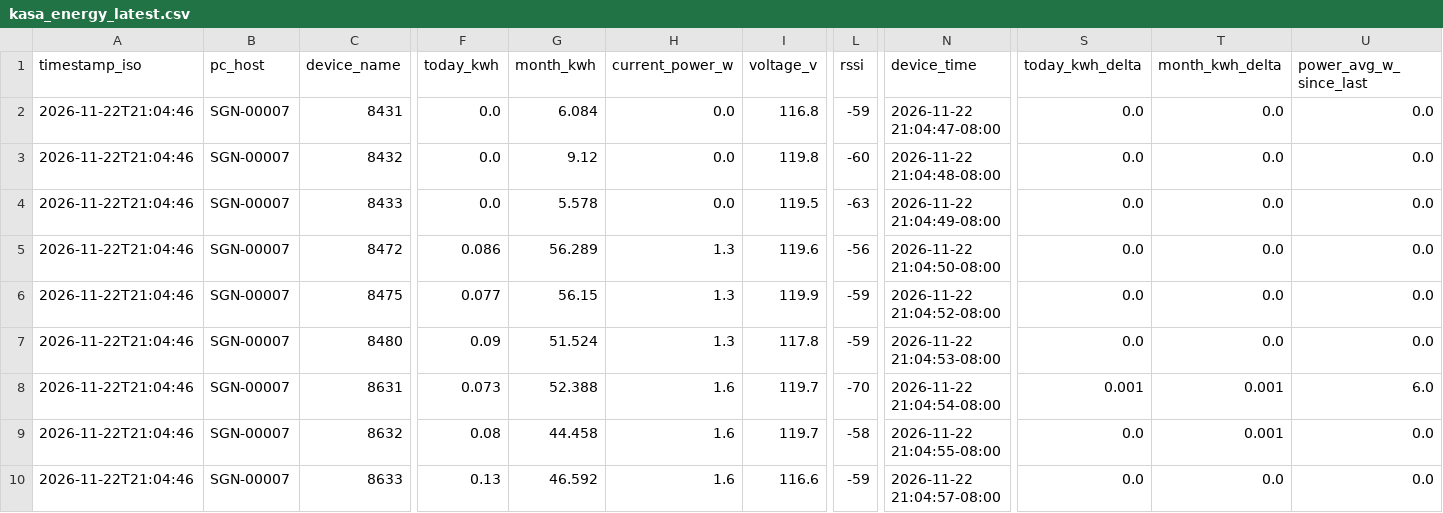
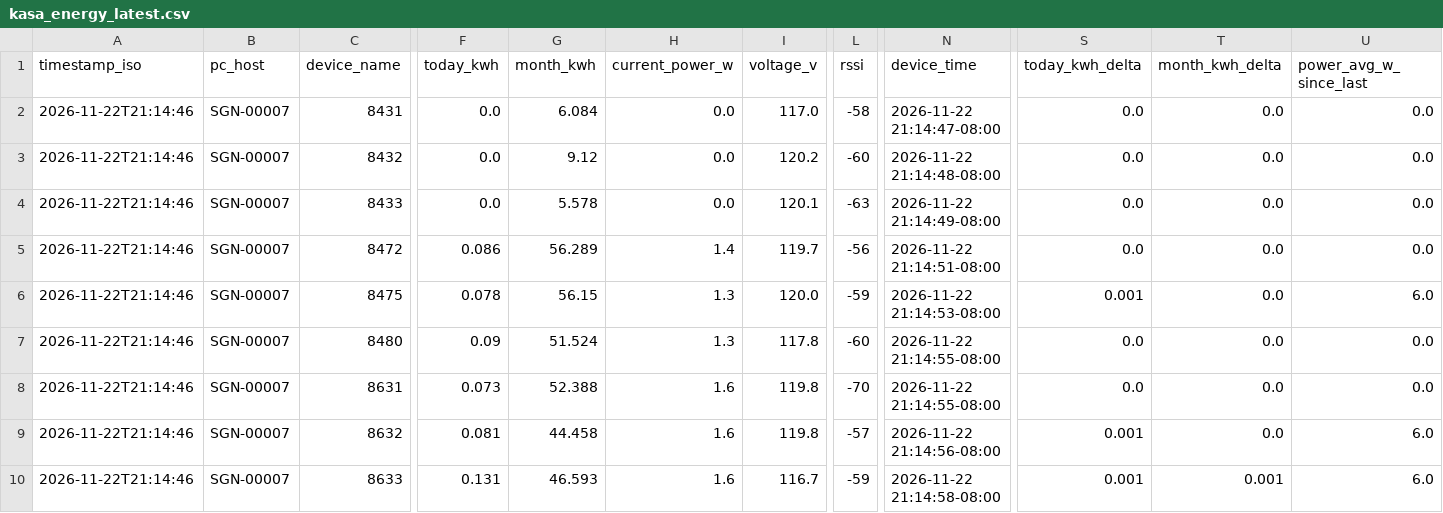
Before and after one commit to Jot18/Airtable-Dashboard, a CSV file: data/kasa_energy_latest.csv, drawn as a sheet; only a part is shown, gaps mark what is left out; the diff names each change by its address in the sheet, - before the commit and + after, or states it on an @@ line.

Commit message:
Auto update data/kasa_energy_latest.csv 2026-11-23T05:14:59.609798Z

```diff
--- a/data/kasa_energy_latest.csv
+++ b/data/kasa_energy_latest.csv
-A2:A10 (timestamp_iso): 2026-11-22T21:04:46
+A2:A10 (timestamp_iso): 2026-11-22T21:14:46
-I2 (voltage_v): 116.8
+I2 (voltage_v): 117.0
-L2 (rssi): -59
+L2 (rssi): -58
-N2 (device_time): 2026-11-22 21:04:47-08:00
+N2 (device_time): 2026-11-22 21:14:47-08:00
-I3 (voltage_v): 119.8
+I3 (voltage_v): 120.2
-N3 (device_time): 2026-11-22 21:04:48-08:00
+N3 (device_time): 2026-11-22 21:14:48-08:00
-I4 (voltage_v): 119.5
+I4 (voltage_v): 120.1
-N4 (device_time): 2026-11-22 21:04:49-08:00
+N4 (device_time): 2026-11-22 21:14:49-08:00
-H5 (current_power_w): 1.3
+H5 (current_power_w): 1.4
-I5 (voltage_v): 119.6
+I5 (voltage_v): 119.7
-N5 (device_time): 2026-11-22 21:04:50-08:00
+N5 (device_time): 2026-11-22 21:14:51-08:00
-F6 (today_kwh): 0.077
+F6 (today_kwh): 0.078
-I6 (voltage_v): 119.9
+I6 (voltage_v): 120.0
-N6 (device_time): 2026-11-22 21:04:52-08:00
+N6 (device_time): 2026-11-22 21:14:53-08:00
-S6 (today_kwh_delta): 0.0
+S6 (today_kwh_delta): 0.001
-U6 (power_avg_w_since_last): 0.0
+U6 (power_avg_w_since_last): 6.0
-L7 (rssi): -59
+L7 (rssi): -60
-N7 (device_time): 2026-11-22 21:04:53-08:00
+N7 (device_time): 2026-11-22 21:14:55-08:00
-I8:I9 (voltage_v): 119.7
+I8:I9 (voltage_v): 119.8
-N8 (device_time): 2026-11-22 21:04:54-08:00
+N8 (device_time): 2026-11-22 21:14:55-08:00
-S8 (today_kwh_delta): 0.001
+S8 (today_kwh_delta): 0.0
-T8:T9 (month_kwh_delta): 0.001
+T8:T9 (month_kwh_delta): 0.0
-U8 (power_avg_w_since_last): 6.0
+U8 (power_avg_w_since_last): 0.0
-F9 (today_kwh): 0.08
+F9 (today_kwh): 0.081
-L9 (rssi): -58
+L9 (rssi): -57
-N9 (device_time): 2026-11-22 21:04:55-08:00
+N9 (device_time): 2026-11-22 21:14:56-08:00
-S9:S10 (today_kwh_delta): 0.0
+S9:S10 (today_kwh_delta): 0.001
-U9:U10 (power_avg_w_since_last): 0.0
+U9:U10 (power_avg_w_since_last): 6.0
-F10 (today_kwh): 0.13
+F10 (today_kwh): 0.131
-G10 (month_kwh): 46.592
+G10 (month_kwh): 46.593
-I10 (voltage_v): 116.6
+I10 (voltage_v): 116.7
-N10 (device_time): 2026-11-22 21:04:57-08:00
+N10 (device_time): 2026-11-22 21:14:58-08:00
-T10 (month_kwh_delta): 0.0
+T10 (month_kwh_delta): 0.001
```
